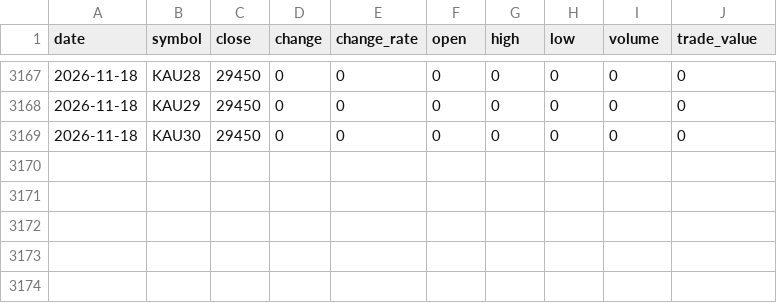
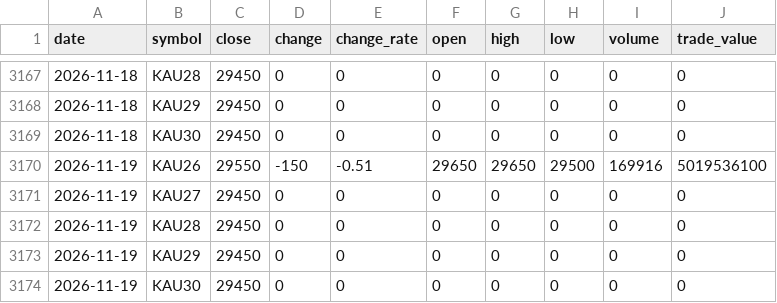
Before and after one commit to ebrain725/ebrain725.github.io, a CSV file: public/data/prices.csv, drawn as a sheet; only a part is shown, gaps mark what is left out.

```diff
--- a/public/data/prices.csv
+++ b/public/data/prices.csv
@@ -3169 +3169,6 @@
 2026-11-18,KAU30,29450,0,0,0,0,0,0,0
+2026-11-19,KAU26,29550,-150,-0.51,29650,29650,29500,169916,5019536100
+2026-11-19,KAU27,29450,0,0,0,0,0,0,0
+2026-11-19,KAU28,29450,0,0,0,0,0,0,0
+2026-11-19,KAU29,29450,0,0,0,0,0,0,0
+2026-11-19,KAU30,29450,0,0,0,0,0,0,0
```
